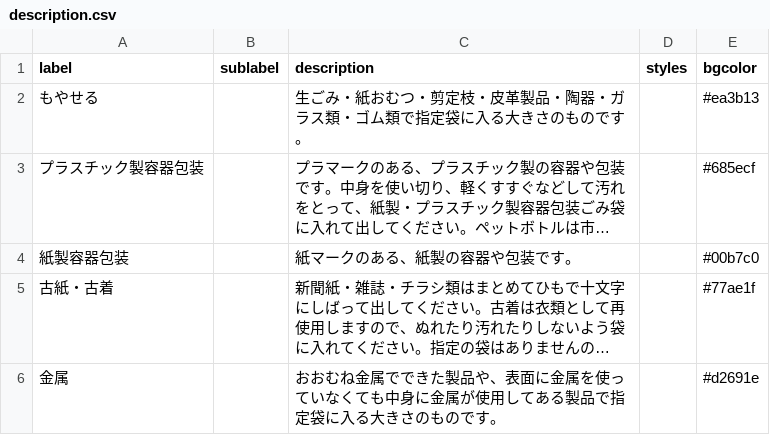
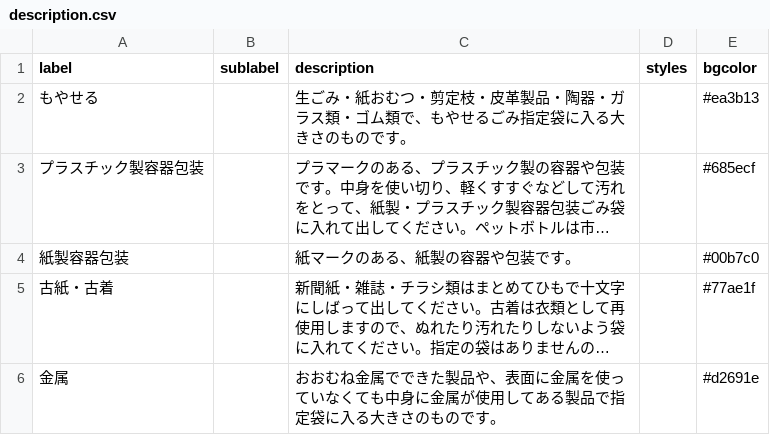
Before and after one commit to matsue5374/5374, a CSV file: data/description.csv, drawn as a sheet; long unchanged cells end in …; the diff names each change by its address in the sheet, - before the commit and + after, or states it on an @@ line.

Commit message:
Update description.csv

```diff
--- a/data/description.csv
+++ b/data/description.csv
-C2 (description): …ゴム類で指定袋に…
+C2 (description): …ゴム類で、もやせるごみ指定袋に…
```
